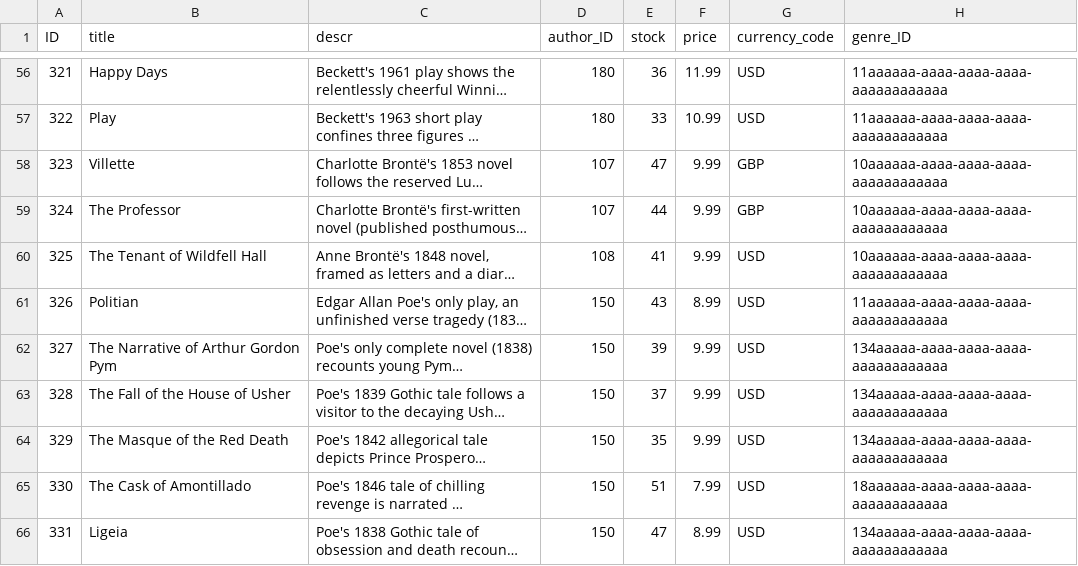
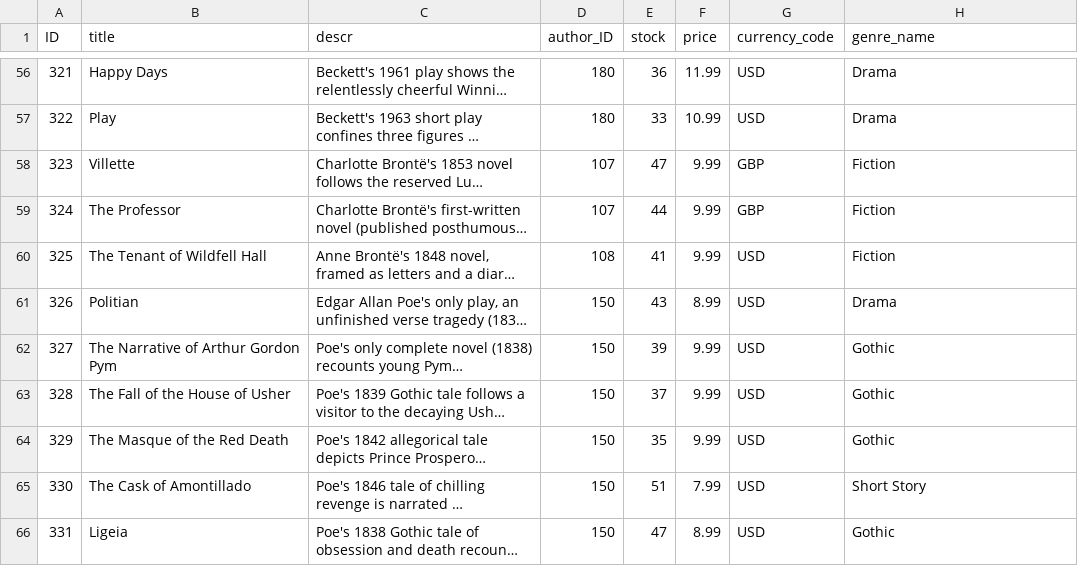
Before and after one commit to capire/bookshop, a CSV file: db/data/sap.capire.bookshop-Books.csv, drawn as a sheet; only a part is shown, gaps mark what is left out; long unchanged cells end in …; the diff covers the shown part only; the diff names each change by its address in the sheet, - before the commit and + after, or states it on an @@ line.

Commit message:
Genres using name as primary key

```diff
--- a/db/data/sap.capire.bookshop-Books.csv
+++ b/db/data/sap.capire.bookshop-Books.csv
-H1: genre_ID
+H1: genre_name
-H56:H57 (genre_name): 11aaaaaa-aaaa-aaaa-aaaa-aaaaaaaaaaaa
+H56:H57 (genre_name): Drama
-H58:H60 (genre_name): 10aaaaaa-aaaa-aaaa-aaaa-aaaaaaaaaaaa
+H58:H60 (genre_name): Fiction
-H61 (genre_name): 11aaaaaa-aaaa-aaaa-aaaa-aaaaaaaaaaaa
+H61 (genre_name): Drama
-H62:H64 (genre_name): 134aaaaa-aaaa-aaaa-aaaa-aaaaaaaaaaaa
+H62:H64 (genre_name): Gothic
-H65 (genre_name): 18aaaaaa-aaaa-aaaa-aaaa-aaaaaaaaaaaa
+H65 (genre_name): Short Story
-H66 (genre_name): 134aaaaa-aaaa-aaaa-aaaa-aaaaaaaaaaaa
+H66 (genre_name): Gothic
```
Also changed, not shown: 54 edited cells elsewhere in this file, 3 other files.
